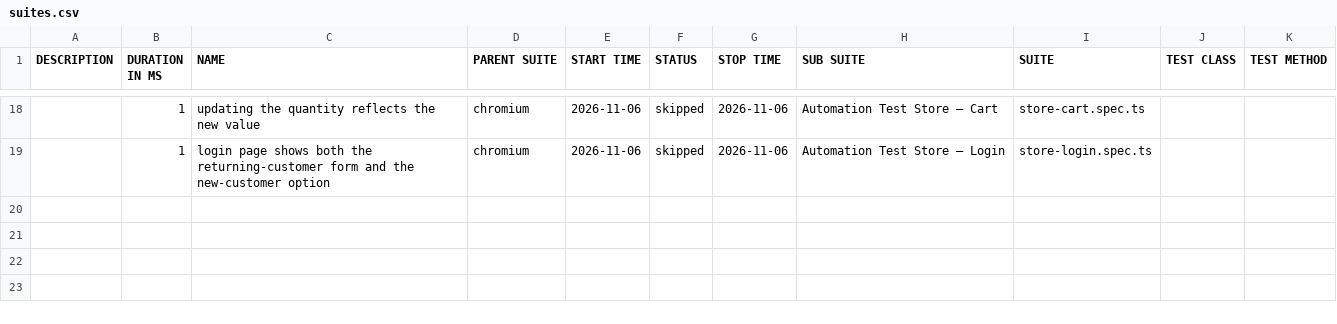
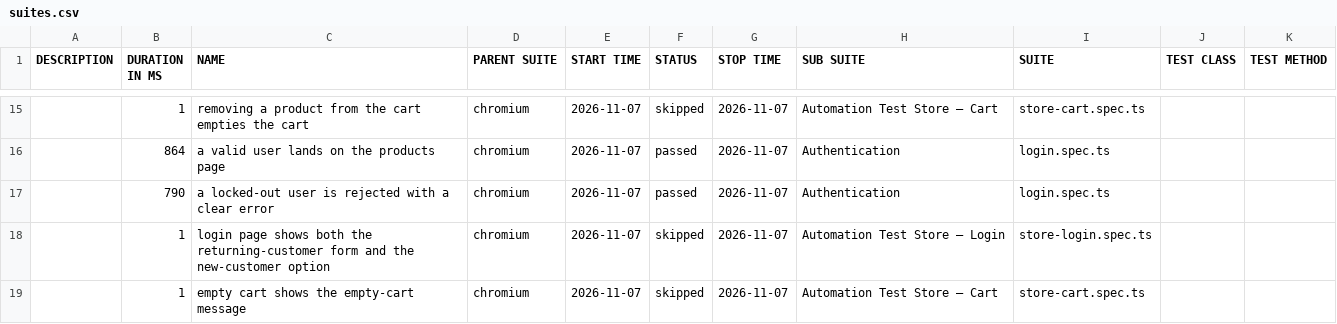
Before and after one commit to Cacheater/playwright-e2e-framework, a CSV file: data/suites.csv, drawn as a sheet; only a part is shown, gaps mark what is left out; the diff covers the shown part only.

```diff
--- a/data/suites.csv
+++ b/data/suites.csv
@@ -18,2 +15,5 @@
-"","1","updating the quantity reflects the new value","chromium","2026-11-06","skipped","2026-11-06","Automation Test Store – Cart","store-cart.spec.ts","",""
-"","1","login page shows both the returning-customer form and the new-customer option","chromium","2026-11-06","skipped","2026-11-06","Automation Test Store – Login","store-login.spec.ts","",""
+"","1","removing a product from the cart empties the cart","chromium","2026-11-07","skipped","2026-11-07","Automation Test Store – Cart","store-cart.spec.ts","",""
+"","864","a valid user lands on the products page","chromium","2026-11-07","passed","2026-11-07","Authentication","login.spec.ts","",""
+"","790","a locked-out user is rejected with a clear error","chromium","2026-11-07","passed","2026-11-07","Authentication","login.spec.ts","",""
+"","1","login page shows both the returning-customer form and the new-customer option","chromium","2026-11-07","skipped","2026-11-07","Automation Test Store – Login","store-login.spec.ts","",""
+"","1","empty cart shows the empty-cart message","chromium","2026-11-07","skipped","2026-11-07","Automation Test Store – Cart","store-cart.spec.ts","",""
```
Also changed, not shown: 3 added rows, 6 removed rows and 35 edited cells elsewhere in this file, 50 other files.
